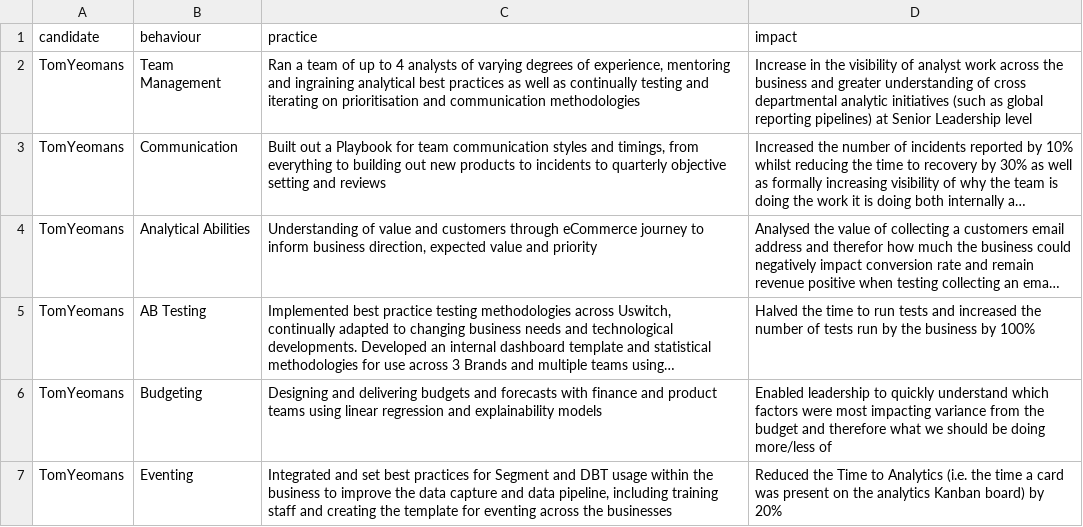
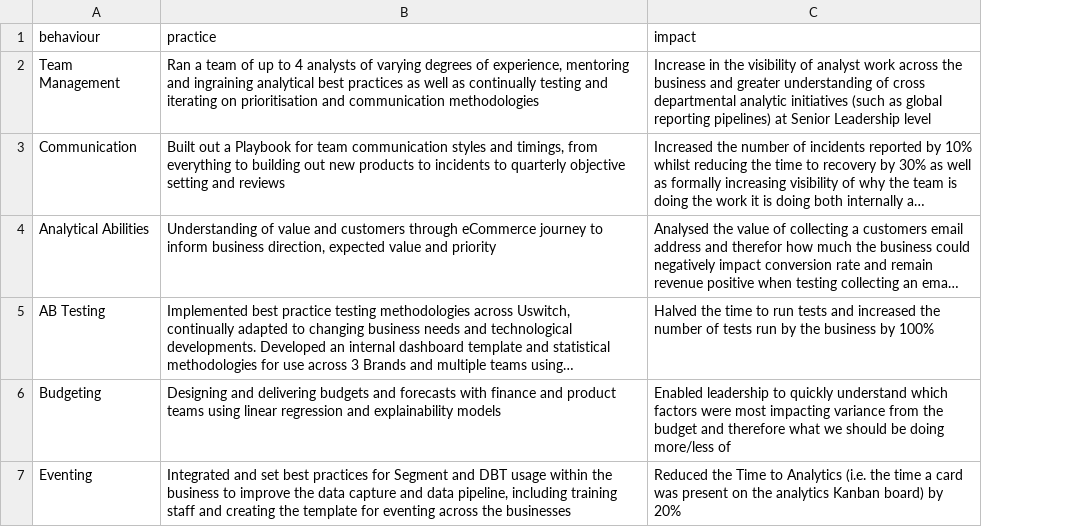
Before and after one commit to tyeomans92/TY_Playground, a CSV file: CV_Playground_Document - Sheet1.csv, drawn as a sheet; long unchanged cells end in …; the diff names each change by its address in the sheet, - before the commit and + after, or states it on an @@ line.

Commit message:
Update CV_Playground_Document - Sheet1.csv

```diff
--- a/CV_Playground_Document - Sheet1.csv
+++ b/CV_Playground_Document - Sheet1.csv
-column A (candidate), rows 2-7: all TomYeomans
```
